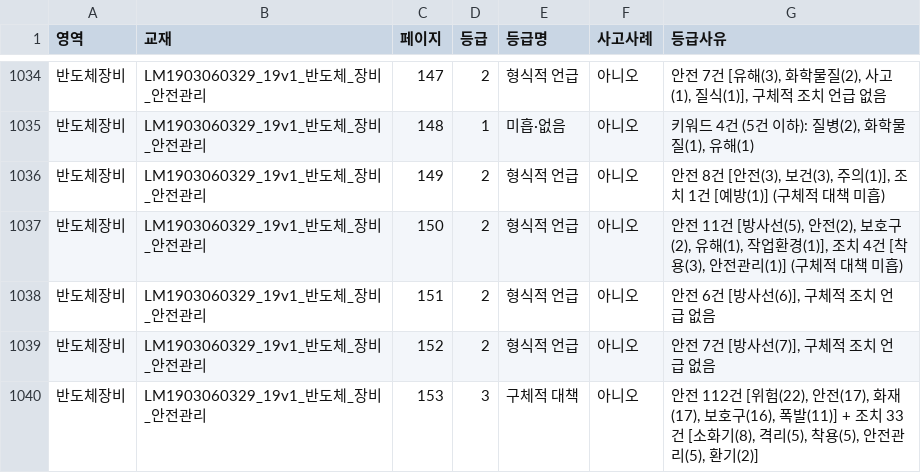
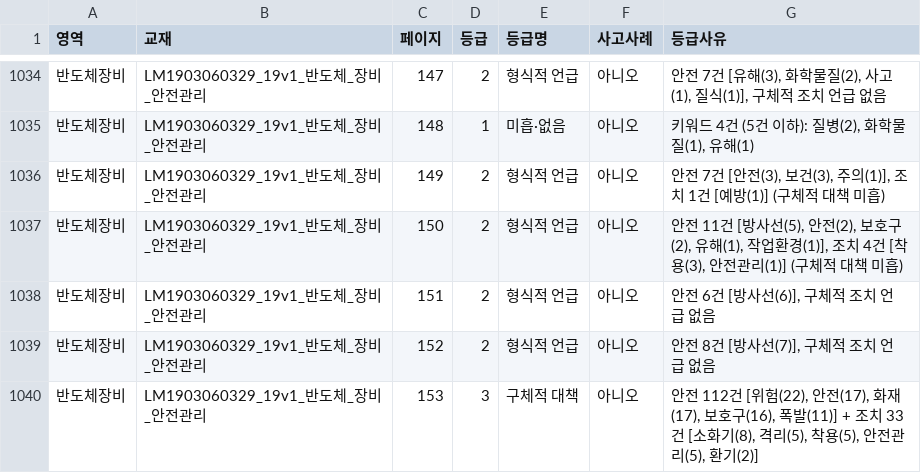
Before and after one commit to DrunkenZealnut/searchinmd, a CSV file: docs/03-analysis/data/ncs_pages.csv, drawn as a sheet; only a part is shown, gaps mark what is left out; the diff covers the shown part only.

```diff
--- a/docs/03-analysis/data/ncs_pages.csv
+++ b/docs/03-analysis/data/ncs_pages.csv
@@ -1035,6 +1035,6 @@
 반도체장비,LM1903060329_19v1_반도체_장비_안전관리,148,1,미흡·없음,아니오,"키워드 4건 (5건 이하): 질병(2), 화학물질(1), 유해(1)"
-반도체장비,LM1903060329_19v1_반도체_장비_안전관리,149,2,형식적 언급,아니오,"안전 8건 [안전(3), 보건(3), 주의(1)], 조치 1건 [예방(1)] (구체적 대책 미흡)"
+반도체장비,LM1903060329_19v1_반도체_장비_안전관리,149,2,형식적 언급,아니오,"안전 7건 [안전(3), 보건(3), 주의(1)], 조치 1건 [예방(1)] (구체적 대책 미흡)"
 반도체장비,LM1903060329_19v1_반도체_장비_안전관리,150,2,형식적 언급,아니오,"안전 11건 [방사선(5), 안전(2), 보호구(2), 유해(1), 작업환경(1)], 조치 4건 [착용(3), 안전관리(1)] (구체적 대책 미흡)"
 반도체장비,LM1903060329_19v1_반도체_장비_안전관리,151,2,형식적 언급,아니오,"안전 6건 [방사선(6)], 구체적 조치 언급 없음"
-반도체장비,LM1903060329_19v1_반도체_장비_안전관리,152,2,형식적 언급,아니오,"안전 7건 [방사선(7)], 구체적 조치 언급 없음"
+반도체장비,LM1903060329_19v1_반도체_장비_안전관리,152,2,형식적 언급,아니오,"안전 8건 [방사선(7)], 구체적 조치 언급 없음"
 반도체장비,LM1903060329_19v1_반도체_장비_안전관리,153,3,구체적 대책,아니오,"안전 112건 [위험(22), 안전(17), 화재(17), 보호구(16), 폭발(11)] + 조치 33건 [소화기(8), 격리(5), 착용(5), 안전관리(5), 환기(2)]"
```
Also changed, not shown: 41 edited cells elsewhere in this file, 2 other files.
